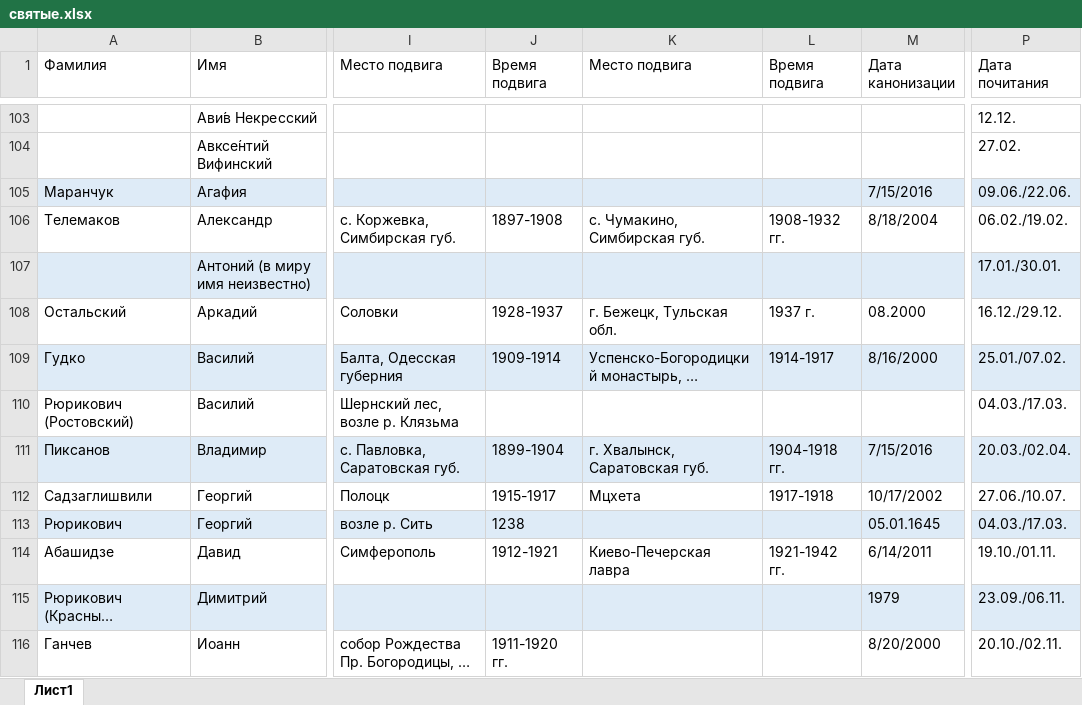
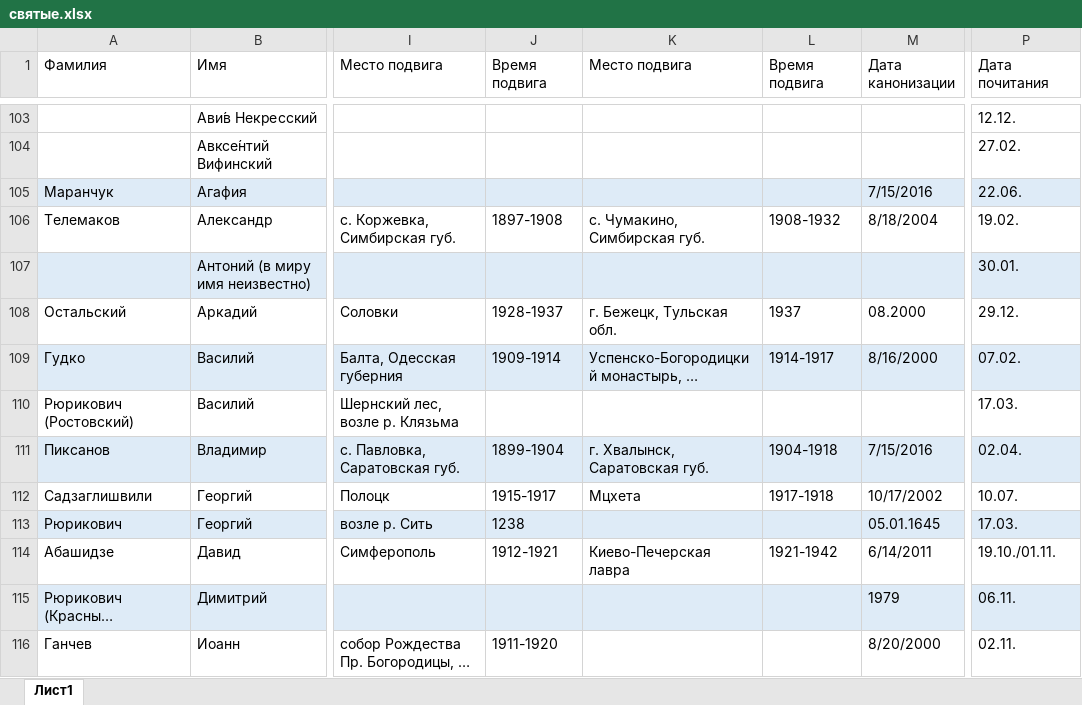
Before and after one commit to solidarik/atlaspravoslavie, an Excel workbook: loadDatabase/religion/святые.xlsx, sheet Лист1, drawn as a sheet; only a part is shown, gaps mark what is left out; long unchanged cells end in …; values as stored, in another font and other column widths than the file's, no borders; the diff covers the shown part only; the diff names each change by its address in the sheet, - before the commit and + after, or states it on an @@ line.

```diff
--- a/loadDatabase/religion/святые.xlsx (sheet Лист1)
+++ b/loadDatabase/religion/святые.xlsx (sheet Лист1)
-P105 (Дата почитания): 09.06./22.06.
+P105 (Дата почитания): 22.06.
-L106 (Время подвига): 1908-1932 гг.
+L106 (Время подвига): 1908-1932
-P106 (Дата почитания): 06.02./19.02.
+P106 (Дата почитания): 19.02.
-P107 (Дата почитания): 17.01./30.01.
+P107 (Дата почитания): 30.01.
-L108 (Время подвига): 1937 г.
+L108 (Время подвига): 1937
-P108 (Дата почитания): 16.12./29.12.
+P108 (Дата почитания): 29.12.
-P109 (Дата почитания): 25.01./07.02.
+P109 (Дата почитания): 07.02.
-P110 (Дата почитания): 04.03./17.03.
+P110 (Дата почитания): 17.03.
-L111 (Время подвига): 1904-1918 гг.
+L111 (Время подвига): 1904-1918
-P111 (Дата почитания): 20.03./02.04.
+P111 (Дата почитания): 02.04.
-P112 (Дата почитания): 27.06./10.07.
+P112 (Дата почитания): 10.07.
-P113 (Дата почитания): 04.03./17.03.
+P113 (Дата почитания): 17.03.
-L114 (Время подвига): 1921-1942 гг.
+L114 (Время подвига): 1921-1942
-P115 (Дата почитания): 23.09./06.11.
+P115 (Дата почитания): 06.11.
-J116 (Время подвига): 1911-1920 гг.
+J116 (Время подвига): 1911-1920
-P116 (Дата почитания): 20.10./02.11.
+P116 (Дата почитания): 02.11.
```
Also changed, not shown: 96 edited cells and cell formats elsewhere in this sheet, loadDatabase/religion/храмы.xlsx, 10 other files.
